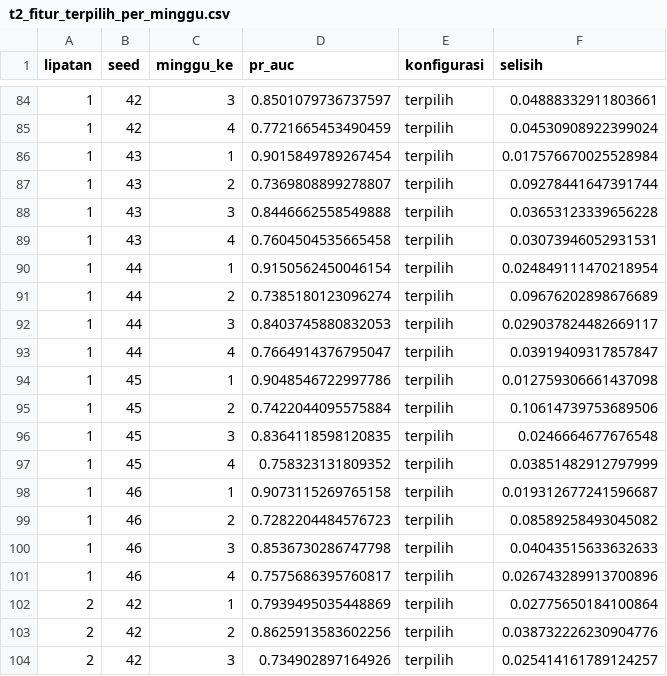
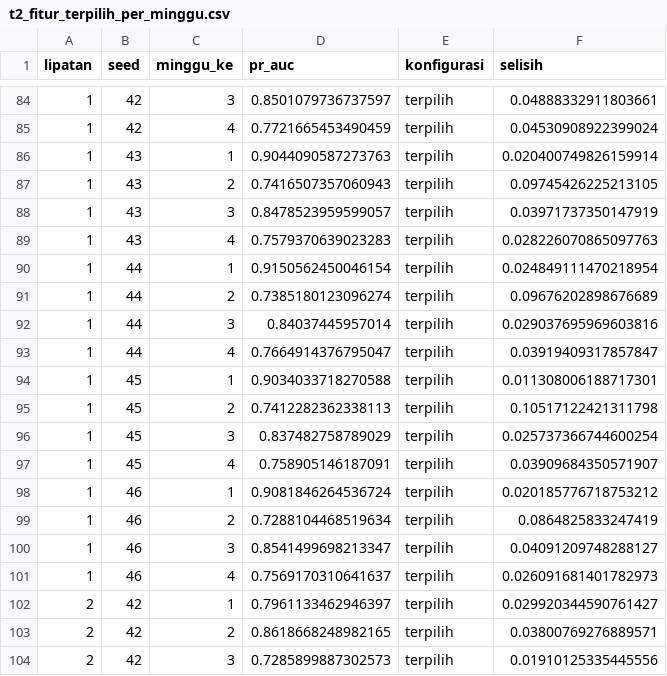
Before and after one commit to mhabibier/UTS-ML-KELOMPOK-11, a CSV file: kode/hasil/t2_fitur_terpilih_per_minggu.csv, drawn as a sheet; only a part is shown, gaps mark what is left out; the diff covers the shown part only.

```diff
--- a/kode/hasil/t2_fitur_terpilih_per_minggu.csv
+++ b/kode/hasil/t2_fitur_terpilih_per_minggu.csv
@@ -85,20 +85,20 @@ lipatan,seed,minggu_ke,pr_auc,konfigurasi,selisih
 1,42,4,0.7721665453490459,terpilih,0.04530908922399024
-1,43,1,0.9015849789267454,terpilih,0.017576670025528984
-1,43,2,0.7369808899278807,terpilih,0.09278441647391744
-1,43,3,0.8446662558549888,terpilih,0.03653123339656228
-1,43,4,0.7604504535665458,terpilih,0.03073946052931531
+1,43,1,0.9044090587273763,terpilih,0.020400749826159914
+1,43,2,0.7416507357060943,terpilih,0.09745426225213105
+1,43,3,0.8478523959599057,terpilih,0.03971737350147919
+1,43,4,0.7579370639023283,terpilih,0.028226070865097763
 1,44,1,0.9150562450046154,terpilih,0.024849111470218954
 1,44,2,0.7385180123096274,terpilih,0.09676202898676689
-1,44,3,0.8403745880832053,terpilih,0.029037824482669117
+1,44,3,0.84037445957014,terpilih,0.029037695969603816
 1,44,4,0.7664914376795047,terpilih,0.03919409317857847
-1,45,1,0.9048546722997786,terpilih,0.012759306661437098
-1,45,2,0.7422044095575884,terpilih,0.10614739753689506
-1,45,3,0.8364118598120835,terpilih,0.0246664677676548
-1,45,4,0.758323131809352,terpilih,0.03851482912797999
-1,46,1,0.9073115269765158,terpilih,0.019312677241596687
-1,46,2,0.7282204484576723,terpilih,0.08589258493045082
-1,46,3,0.8536730286747798,terpilih,0.04043515633632633
-1,46,4,0.7575686395760817,terpilih,0.026743289913700896
-2,42,1,0.7939495035448869,terpilih,0.02775650184100864
-2,42,2,0.8625913583602256,terpilih,0.038732226230904776
-2,42,3,0.734902897164926,terpilih,0.025414161789124257
+1,45,1,0.9034033718270588,terpilih,0.011308006188717301
+1,45,2,0.7412282362338113,terpilih,0.10517122421311798
+1,45,3,0.837482758789029,terpilih,0.025737366744600254
+1,45,4,0.758905146187091,terpilih,0.03909684350571907
+1,46,1,0.9081846264536724,terpilih,0.020185776718753212
+1,46,2,0.7288104468519634,terpilih,0.0864825833247419
+1,46,3,0.8541499698213347,terpilih,0.04091209748288127
+1,46,4,0.7569170310641637,terpilih,0.026091681401782973
+2,42,1,0.7961133462946397,terpilih,0.029920344590761427
+2,42,2,0.8618668248982165,terpilih,0.03800769276889571
+2,42,3,0.7285899887302573,terpilih,0.01910125335445556
```
Also changed, not shown: 114 edited cells elsewhere in this file, kode/hasil/t2_fitur_per_lipatan.csv, kode/hasil/t2_fitur_ringkas.csv, 7 other files.
